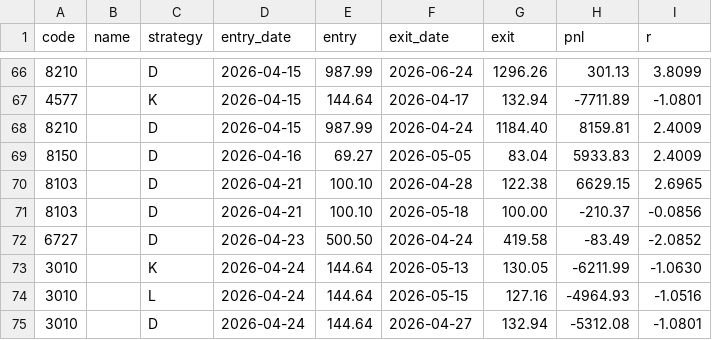
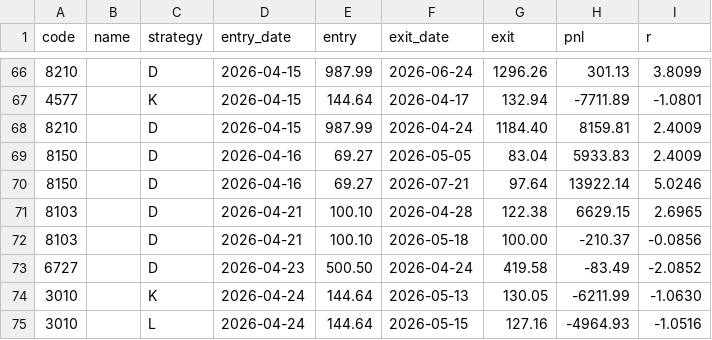
Before and after one commit to jensen92/moneymaker, a CSV file: picks/year_log_2026.csv, drawn as a sheet; only a part is shown, gaps mark what is left out; the shorter side is filled out with more unchanged rows; the diff names each change by its address in the sheet, - before the commit and + after, or states it on an @@ line.

```diff
--- a/picks/year_log_2026.csv
+++ b/picks/year_log_2026.csv
+row 70: 8150 |  | D | 2026-04-16 | 69.27 | 2026-07-21 | 97.64 | 13922.14 | 5.0246
```
